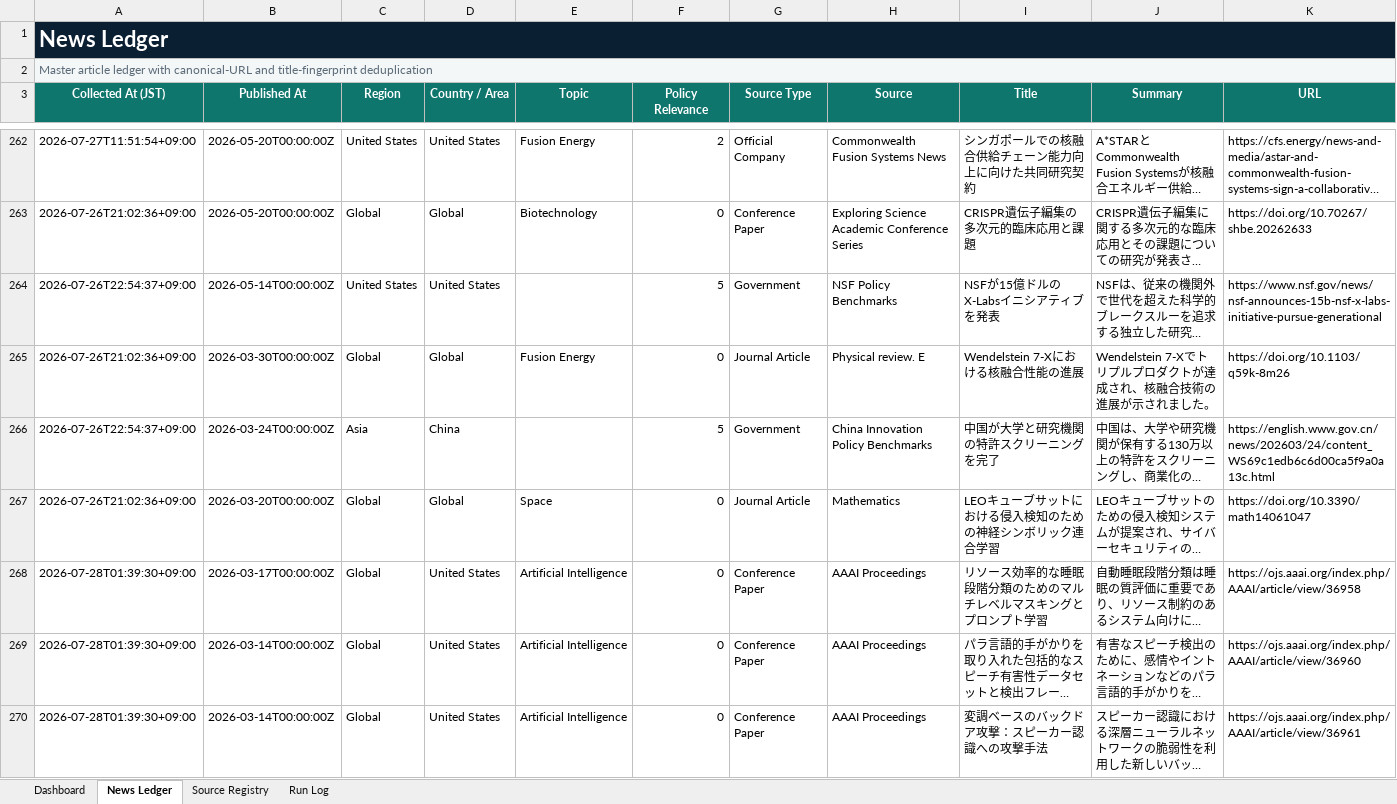
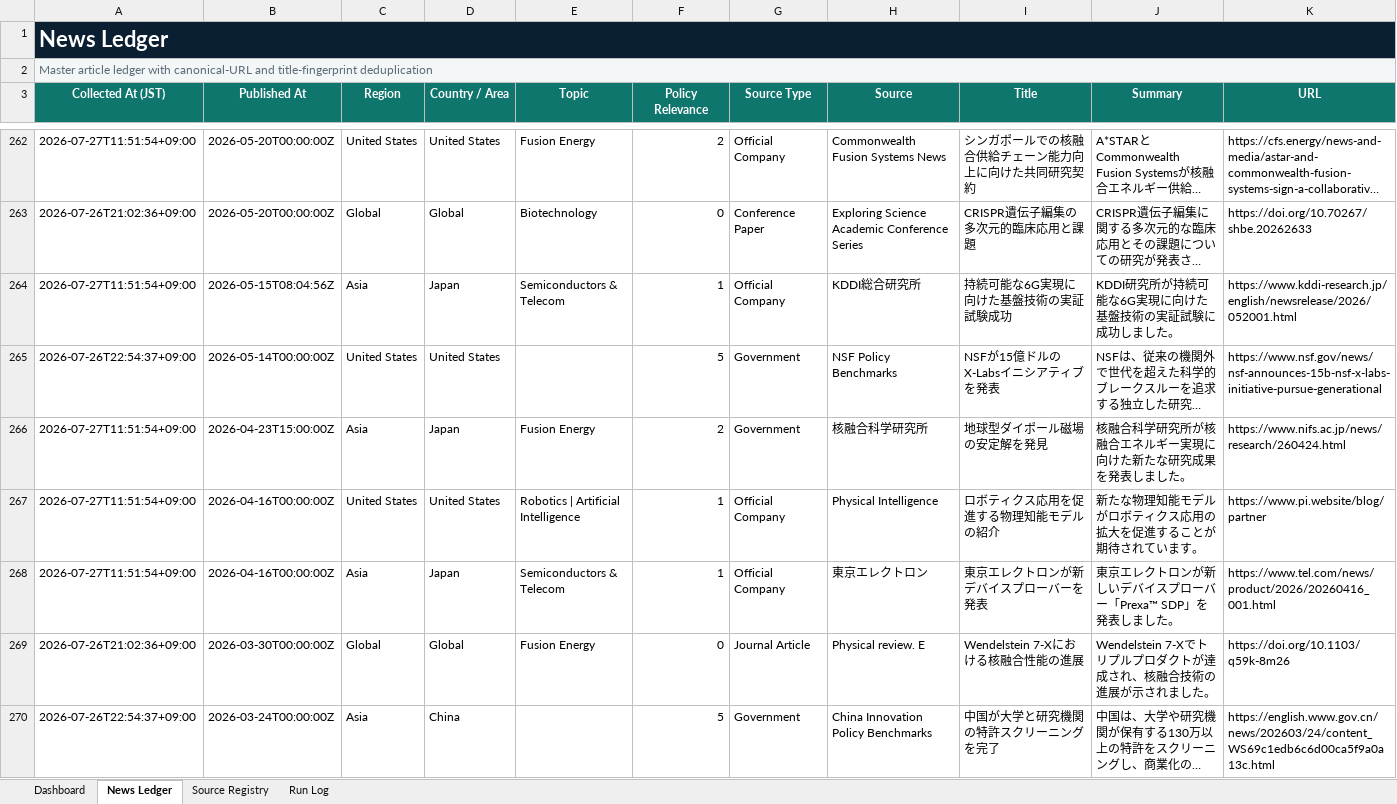
Before and after one commit to yagiharuka/innovation-news, an Excel workbook: docs/innovation_news_ledger.xlsx, sheet News Ledger, drawn as a sheet; only a part is shown, gaps mark what is left out; the shorter side is filled out with more unchanged rows; long unchanged cells end in …; values as stored, in another font and other column widths than the file's, no borders; conditional formats and table styles not drawn; rows hold the shown columns only; the diff names each change by its address in the sheet, - before the commit and + after, or states it on an @@ line.

```diff
--- a/docs/innovation_news_ledger.xlsx (sheet News Ledger)
+++ b/docs/innovation_news_ledger.xlsx (sheet News Ledger)
+row 264: 2026-07-27T11:51:54+09:00 | 2026-05-15T08:04:56Z | Asia | Japan | Semiconductors & Telecom | 1 | Official Company | KDDI総合研究所 | 持続可能な6G実現に向けた基盤技術の実証試験成功 | KDDI研究所が持続可能な6G実現に向けた基盤技術の実証試験に成功しました。 | https://www.kddi-research.jp/english/newsrelease/2026/052001.html
+row 266: 2026-07-27T11:51:54+09:00 | 2026-04-23T15:00:00Z | Asia | Japan | Fusion Energy | 2 | Government | 核融合科学研究所 | 地球型ダイポール磁場の安定解を発見 | 核融合科学研究所が核融合エネルギー実現に向けた新たな研究成果を発表しました。 | https://www.nifs.ac.jp/news/research/260424.html
+row 267: 2026-07-27T11:51:54+09:00 | 2026-04-16T00:00:00Z | United States | United States | Robotics | Artificial Intelligence | 1 | Official Company | Physical Intelligence | ロボティクス応用を促進する物理知能モデルの紹介 | 新たな物理知能モデルがロボティクス応用の拡大を促進することが期待されています。 | https://www.pi.website/blog/partner
+row 268: 2026-07-27T11:51:54+09:00 | 2026-04-16T00:00:00Z | Asia | Japan | Semiconductors & Telecom | 1 | Official Company | 東京エレクトロン | 東京エレクトロンが新デバイスプローバーを発表 | 東京エレクトロンが新しいデバイスプローバー「Prexa™ SDP」を発表しました。 | https://www.tel.com/news/product/2026/20260416_001.html
```
Also changed, not shown: sheet Run Log, sheet Dashboard, 5 other files.
